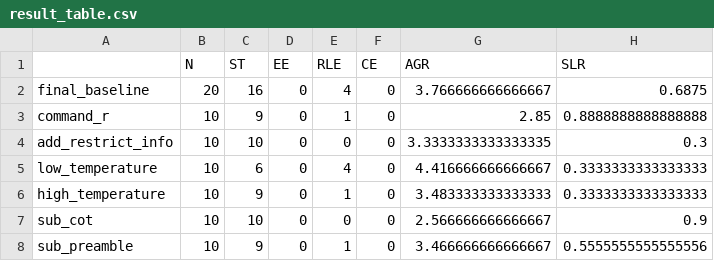
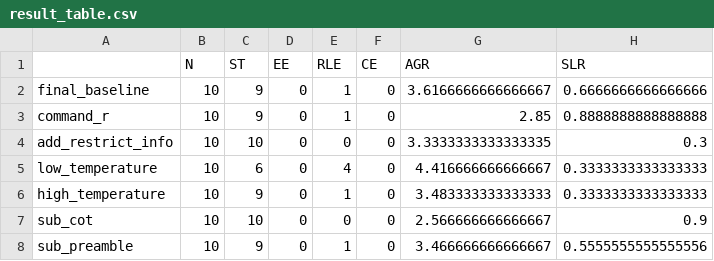
Before and after one commit to louisVincentPoellhuber/ift6289-llm_gameplay_project, a CSV file: src/spyfall/performance/result_table.csv, drawn as a sheet.

```diff
--- a/src/spyfall/performance/result_table.csv
+++ b/src/spyfall/performance/result_table.csv
@@ -1,3 +1,3 @@
 ,N,ST,EE,RLE,CE,AGR,SLR
-final_baseline,20,16,0,4,0,3.766666666666667,0.6875
+final_baseline,10,9,0,1,0,3.6166666666666667,0.6666666666666666
 command_r,10,9,0,1,0,2.85,0.8888888888888888
```
Also changed, not shown: src/spyfall/performance/relative_result_table.csv, 9 other files.
